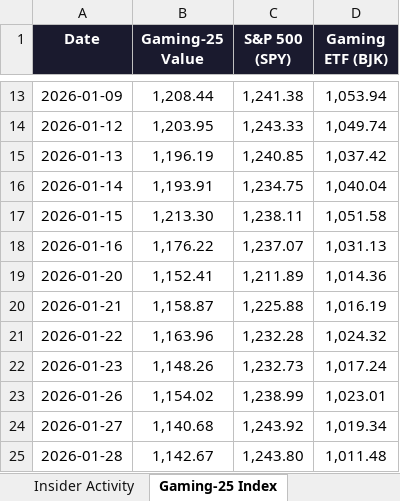
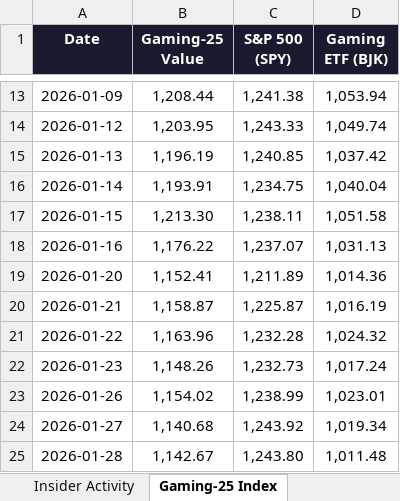
Before and after one commit to rdavidtooley-cpu/casino-gaming-intel, an Excel workbook: Gaming_Equities.xlsx, sheet Gaming-25 Index, drawn as a sheet; only a part is shown, gaps mark what is left out; values as stored, in another font and other column widths than the file's, no borders; the diff names each change by its address in the sheet, - before the commit and + after, or states it on an @@ line.

Commit message:
Auto-refresh: casino gaming market data update 2026-03-22 22:31

```diff
--- a/Gaming_Equities.xlsx (sheet Gaming-25 Index)
+++ b/Gaming_Equities.xlsx (sheet Gaming-25 Index)
-C20 (S&P 500 (SPY)): 1,225.88
+C20 (S&P 500 (SPY)): 1,225.87
```
Also changed, not shown: sheet Analyst Estimates, 8 other files.
